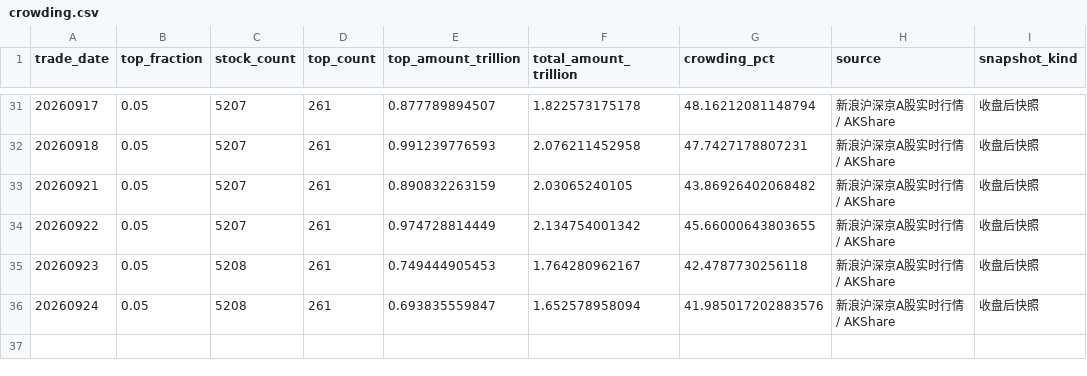
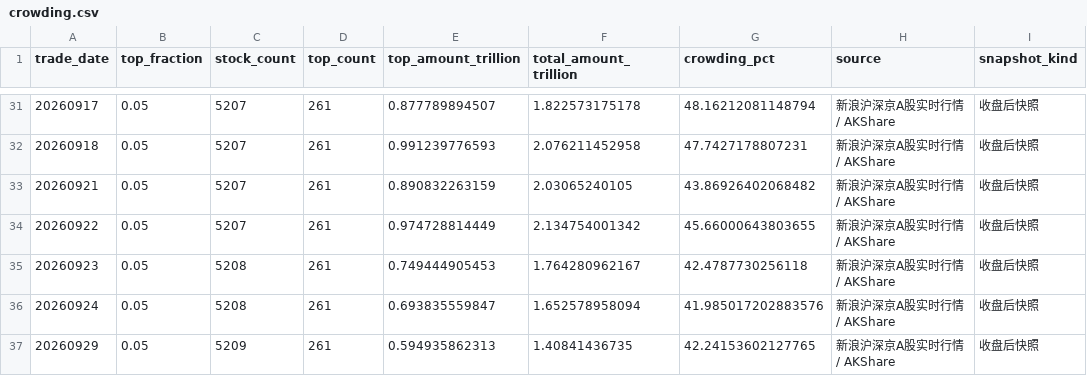
Before and after one commit to littlepeachh/macroscope-dashboard-v52, a CSV file: data/crowding.csv, drawn as a sheet; only a part is shown, gaps mark what is left out.

```diff
--- a/data/crowding.csv
+++ b/data/crowding.csv
@@ -36 +36,2 @@
 20260924,0.05,5208,261,0.693835559847,1.652578958094,41.985017202883576,新浪沪深京A股实时行情 / AKShare,收盘后快照
+20260929,0.05,5209,261,0.594935862313,1.40841436735,42.24153602127765,新浪沪深京A股实时行情 / AKShare,收盘后快照
```
Also changed, not shown: data/breadth.csv, data/deviation.csv, 5 other files.
